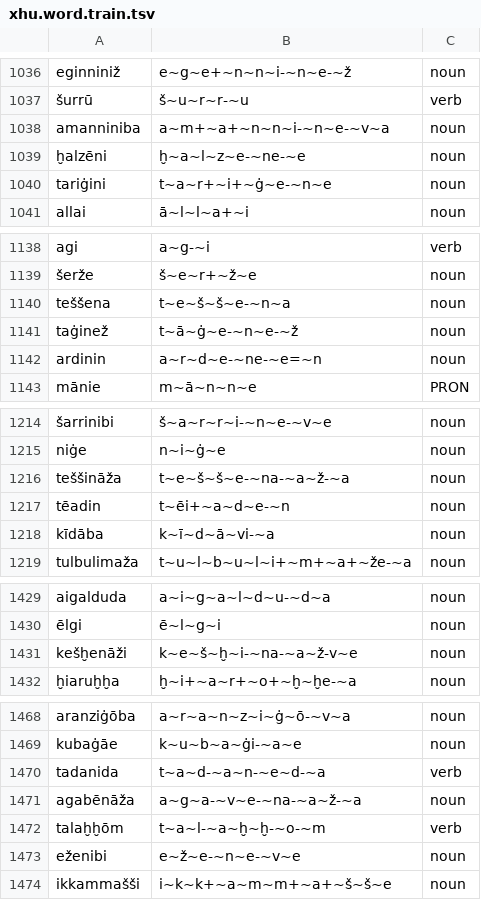
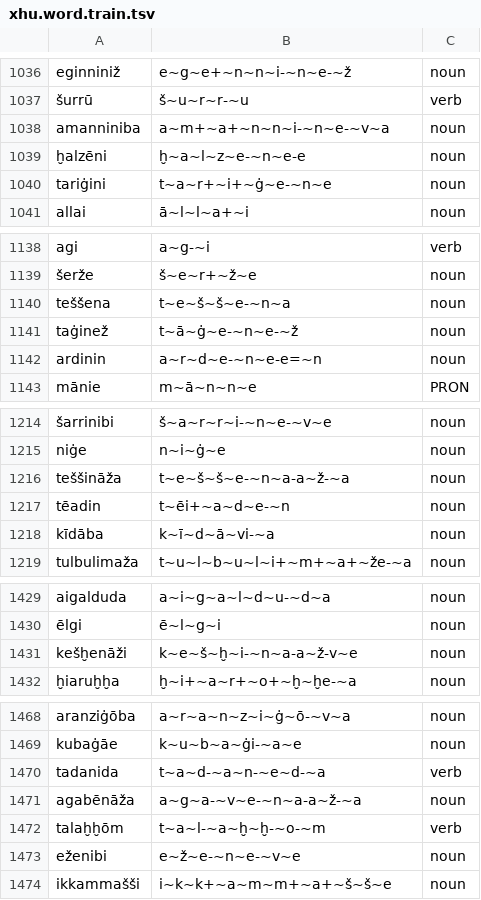
Before and after one commit to Innokentii-Smirnov/NeuralCanonicalSegmentation, a TSV file: aligned_data/Levenshtein/Hurrian/xhu.word.train.tsv, drawn as a sheet; only a part is shown, gaps mark what is left out; the diff covers the shown part only; the diff names each change by its address in the sheet, - before the commit and + after, or states it on an @@ line.

```diff
--- a/aligned_data/Levenshtein/Hurrian/xhu.word.train.tsv
+++ b/aligned_data/Levenshtein/Hurrian/xhu.word.train.tsv
-B1039: ḫ~a~l~z~e-~ne-~e
+B1039: ḫ~a~l~z~e-~n~e-e
-B1142: a~r~d~e-~ne-~e=~n
+B1142: a~r~d~e-~n~e-e=~n
-B1216: t~e~š~š~e-~na-~a~ž-~a
+B1216: t~e~š~š~e-~n~a-a~ž-~a
-B1431: k~e~š~ḫ~i-~na-~a~ž-v~e
+B1431: k~e~š~ḫ~i-~n~a-a~ž-v~e
-B1471: a~g~a-~v~e-~na-~a~ž-~a
+B1471: a~g~a-~v~e-~n~a-a~ž-~a
```
Also changed, not shown: 11 edited cells elsewhere in this file, aligned_data/Levenshtein/Hurrian/xhu.word.dev.tsv, 4 other files.
